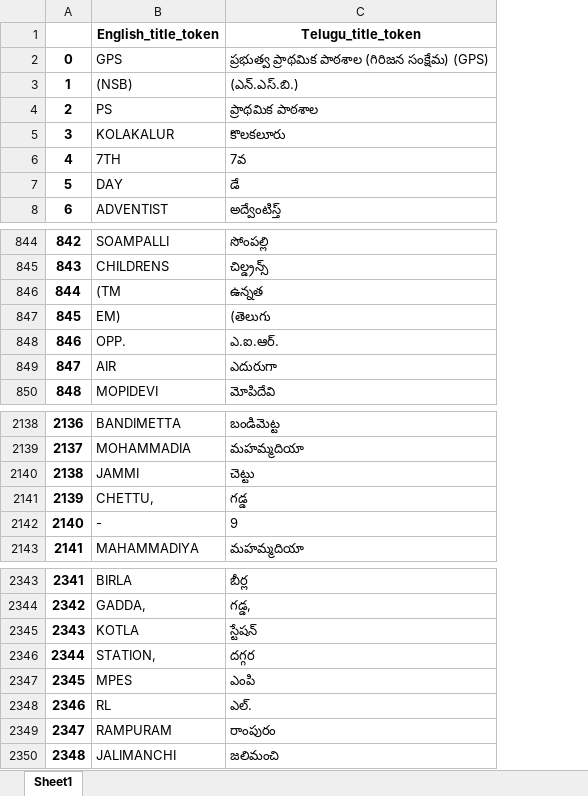
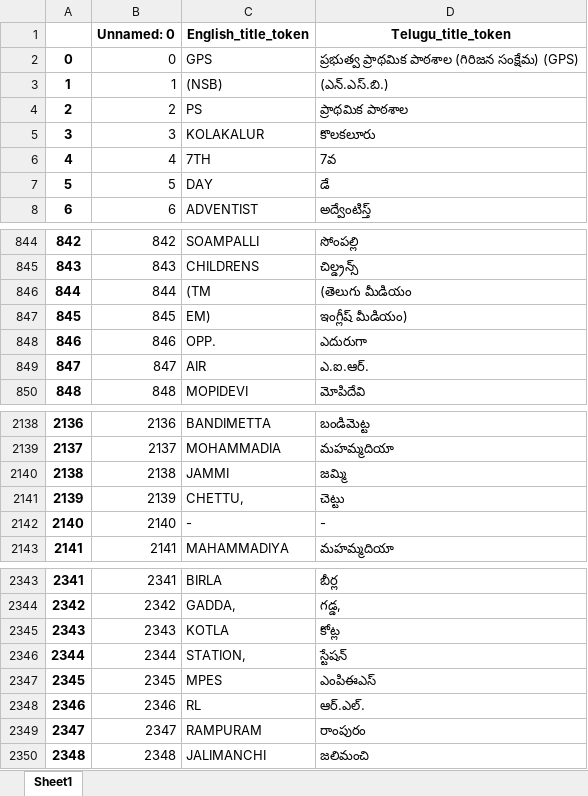
Before and after one commit to indicwiki-iiit/schools, an Excel workbook: curDir/data/titles_translation/titleTokens.xlsx, sheet Sheet1, drawn as a sheet; only a part is shown, gaps mark what is left out; values as stored, in another font and other column widths than the file's, no borders; addresses are those after the commit; the diff covers the shown part only; the diff names each change by its address in the sheet, - before the commit and + after, or states it on an @@ line.

Commit message:
Manually verified and rectified all 11.6k correctly mapped tokens, and updated csv, excel files and dict accordingly

```diff
--- a/curDir/data/titles_translation/titleTokens.xlsx (sheet Sheet1)
+++ b/curDir/data/titles_translation/titleTokens.xlsx (sheet Sheet1)
+column B (Unnamed: 0), rows 2-8: 0 | 1 | 2 | 3 | 4 | 5 | 6; rows 844-850: 842 | 843 | 844 | 845 | 846 | 847 | 848; rows 2138-2143: 2136 | 2137 | 2138 | 2139 | 2140 | 2141; rows 2343-2350: 2341 | 2342 | 2343 | 2344 | 2345 | 2346 | 2347 | 2348
-D846 (Telugu_title_token): ఉన్నత
+D846 (Telugu_title_token): (తెలుగు మీడియం
-D847 (Telugu_title_token): (తెలుగు
+D847 (Telugu_title_token): ఇంగ్లీష్ మీడియం)
-D848 (Telugu_title_token): ఎ.ఐ.ఆర్.
+D848 (Telugu_title_token): ఎదురుగా
-D849 (Telugu_title_token): ఎదురుగా
+D849 (Telugu_title_token): ఎ.ఐ.ఆర్.
-D2140 (Telugu_title_token): చెట్టు
+D2140 (Telugu_title_token): జమ్మి
-D2141 (Telugu_title_token): గడ్డ
+D2141 (Telugu_title_token): చెట్టు
-D2142 (Telugu_title_token): 9
+D2142 (Telugu_title_token): -
-D2345 (Telugu_title_token): స్టేషన్
+D2345 (Telugu_title_token): కోట్ల
-D2346 (Telugu_title_token): దగ్గర
+D2346 (Telugu_title_token): స్టేషన్
-D2347 (Telugu_title_token): ఎంపి
+D2347 (Telugu_title_token): ఎంపిఈఎస్
-D2348 (Telugu_title_token): ఎల్.
+D2348 (Telugu_title_token): ఆర్.ఎల్.
```
Also changed, not shown: 137 edited cells elsewhere in this sheet, 2 other files.
